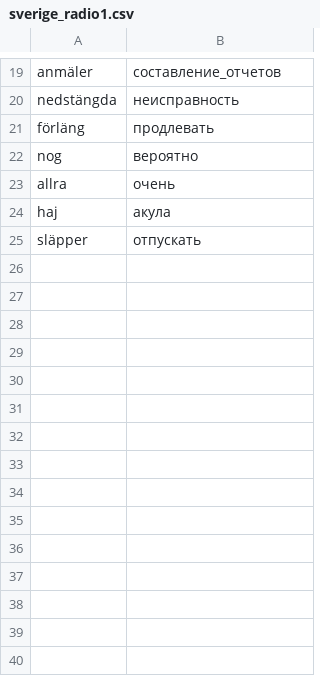
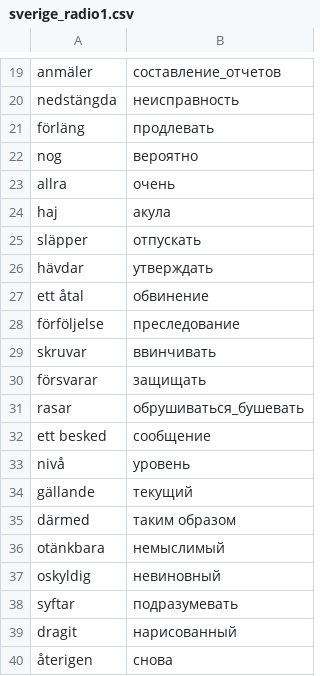
Before and after one commit to arturiuslim/arthur_storage, a CSV file: arthurs_scripts/dict/sverige_radio1.csv, drawn as a sheet; only a part is shown, gaps mark what is left out.

```diff
--- a/arthurs_scripts/dict/sverige_radio1.csv
+++ b/arthurs_scripts/dict/sverige_radio1.csv
@@ -25 +25,16 @@ haj,акула
 släpper,отпускать
+hävdar,утверждать
+ett åtal,обвинение
+förföljelse,преследование
+skruvar,ввинчивать
+försvarar,защищать
+rasar,обрушиваться_бушевать
+ett besked,сообщение
+nivå,уровень
+gällande,текущий
+därmed,таким образом
+otänkbara,немыслимый
+oskyldig,невиновный
+syftar,подразумевать
+dragit,нарисованный
+återigen,снова
```
Also changed, not shown: 1 other file.
